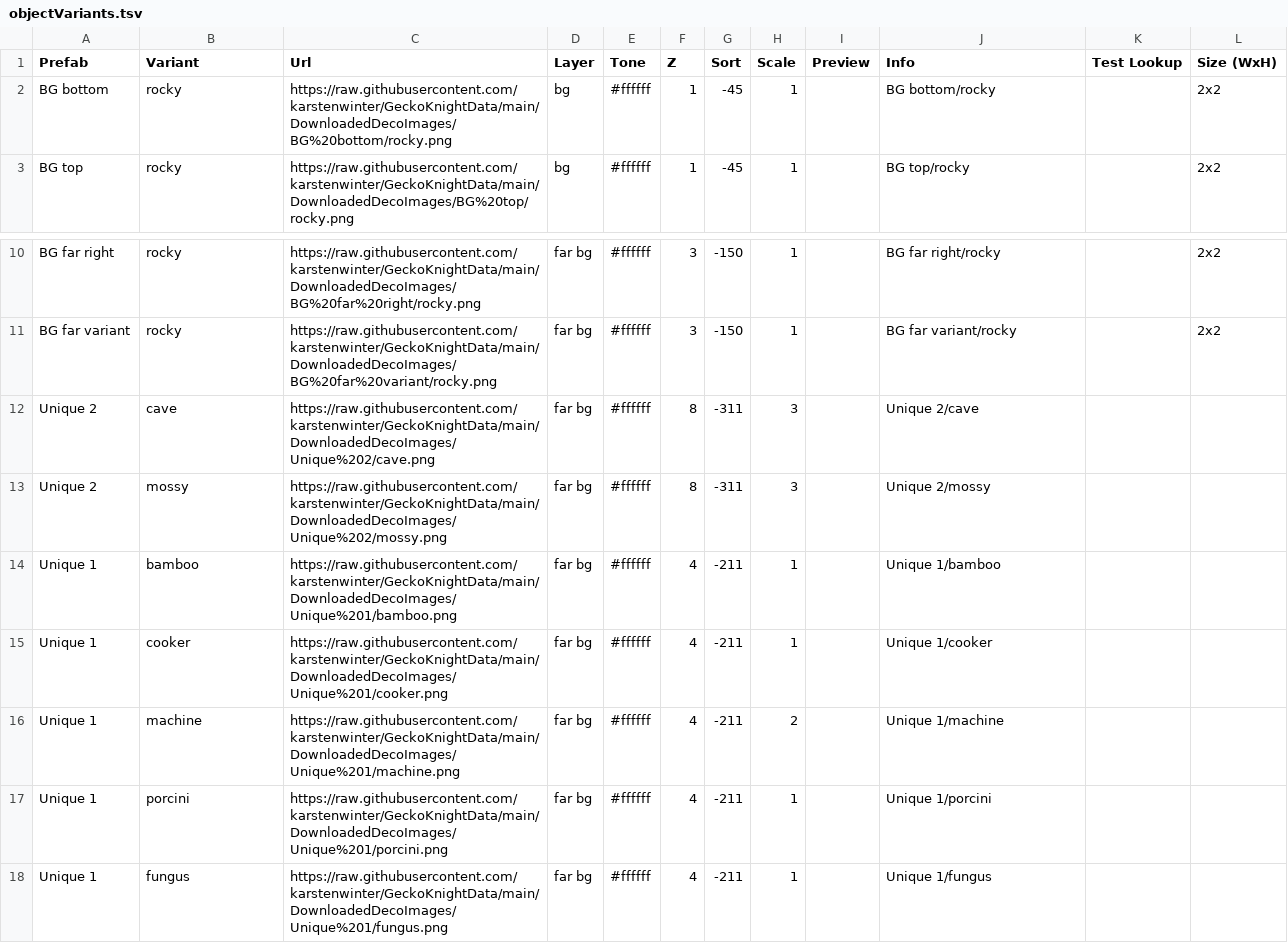
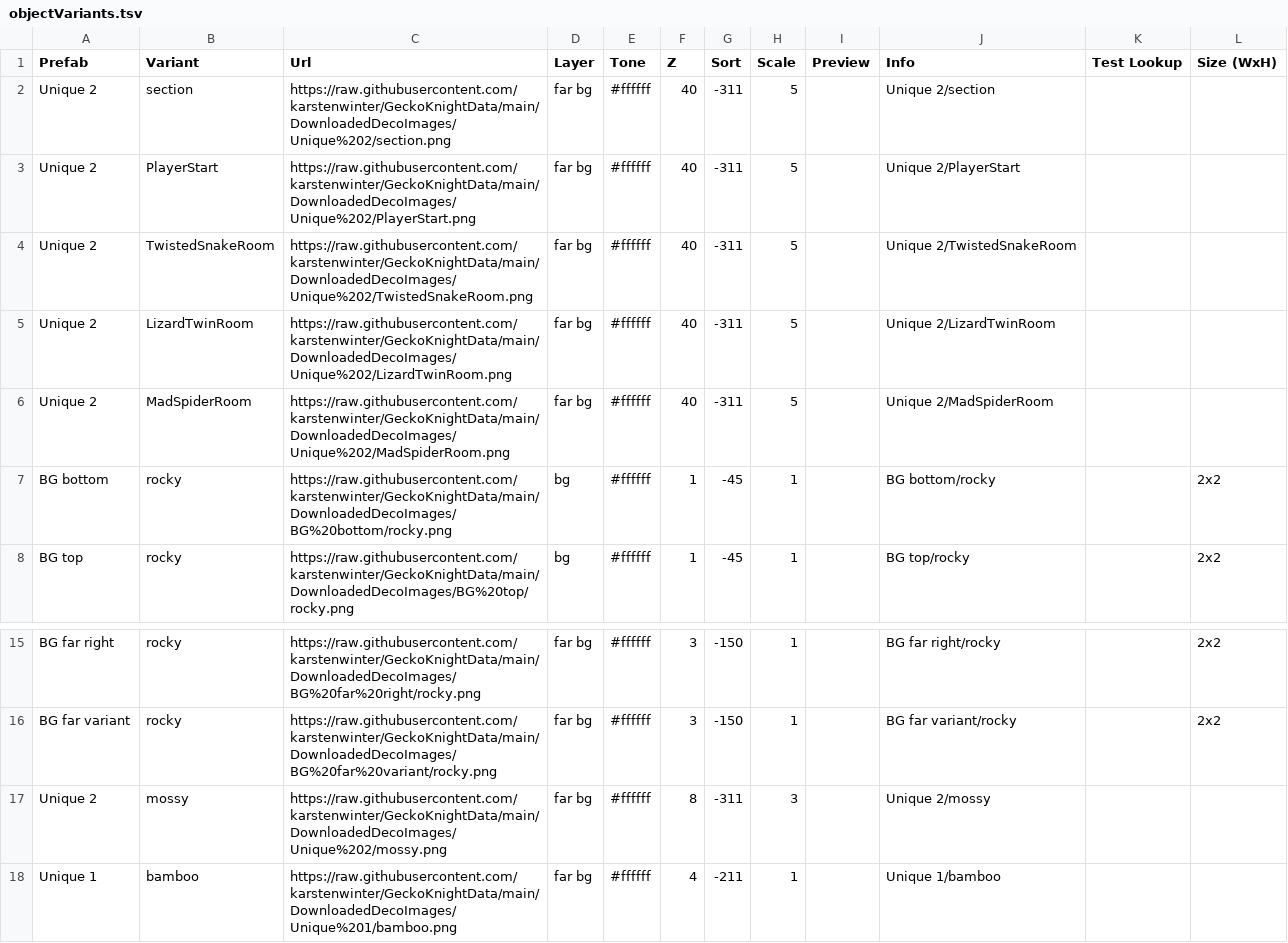
Before and after one commit to karstenwinter/GeckoKnightData, a TSV file: DownloadedData/objectVariants.tsv, drawn as a sheet; only a part is shown, gaps mark what is left out; the shorter side is filled out with more unchanged rows; removed rows and columns are numbered as before the commit, all else as after; the diff names each change by its address in the sheet, - before the commit and + after, or states it on an @@ line.

```diff
--- a/DownloadedData/objectVariants.tsv
+++ b/DownloadedData/objectVariants.tsv
+row 2: Unique 2 | section | https://raw.githubusercontent.com/karstenwinter/GeckoKnightData/main/DownloadedDecoImages/Unique%202/section.png | far bg | #ffffff | 40 | -311 | 5 |  | Unique 2/section
+row 3: Unique 2 | PlayerStart | https://raw.githubusercontent.com/karstenwinter/GeckoKnightData/main/DownloadedDecoImages/Unique%202/PlayerStart.png | far bg | #ffffff | 40 | -311 | 5 |  | Unique 2/PlayerStart
+row 4: Unique 2 | TwistedSnakeRoom | https://raw.githubusercontent.com/karstenwinter/GeckoKnightData/main/DownloadedDecoImages/Unique%202/TwistedSnakeRoom.png | far bg | #ffffff | 40 | -311 | 5 |  | Unique 2/TwistedSnakeRoom
+row 5: Unique 2 | LizardTwinRoom | https://raw.githubusercontent.com/karstenwinter/GeckoKnightData/main/DownloadedDecoImages/Unique%202/LizardTwinRoom.png | far bg | #ffffff | 40 | -311 | 5 |  | Unique 2/LizardTwinRoom
+row 6: Unique 2 | MadSpiderRoom | https://raw.githubusercontent.com/karstenwinter/GeckoKnightData/main/DownloadedDecoImages/Unique%202/MadSpiderRoom.png | far bg | #ffffff | 40 | -311 | 5 |  | Unique 2/MadSpiderRoom
-row 12: Unique 2 | cave | https://raw.githubusercontent.com/karstenwinter/GeckoKnightData/main/DownloadedDecoImages/Unique%202/cave.png | far bg | #ffffff | 8 | -311 | 3 |  | Unique 2/cave
```
Also changed, not shown: 28 other files.
